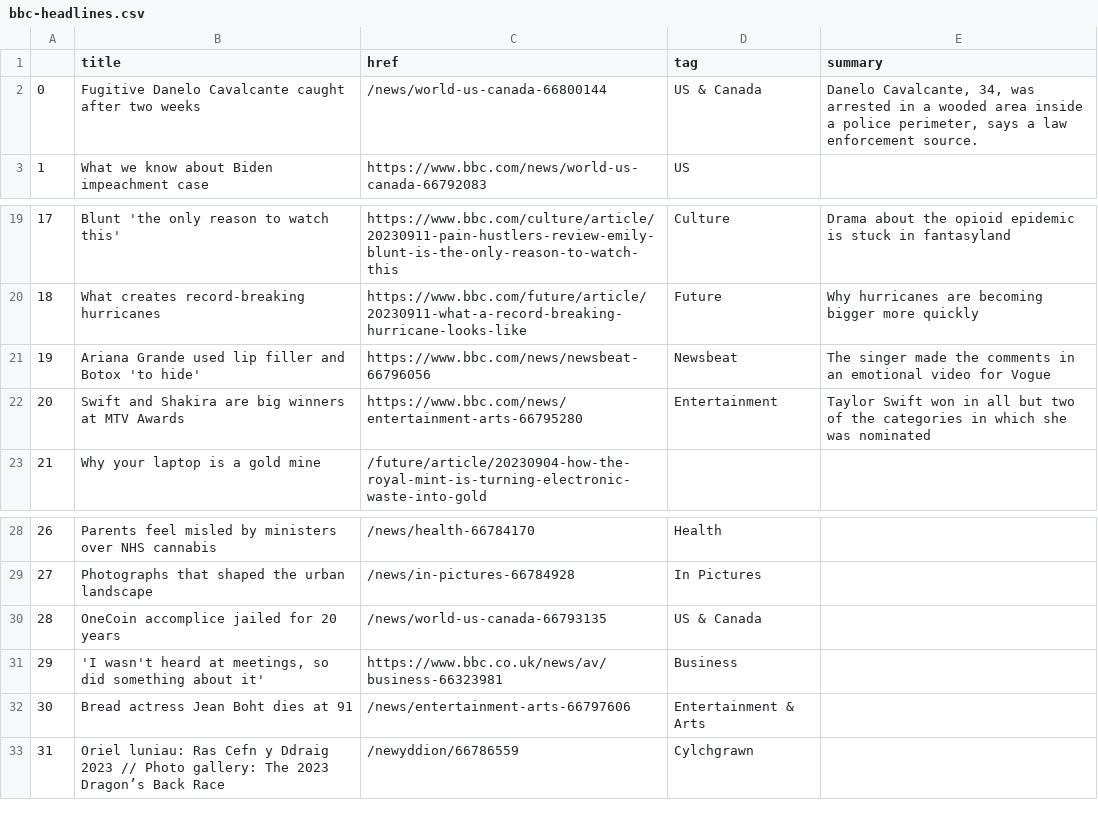
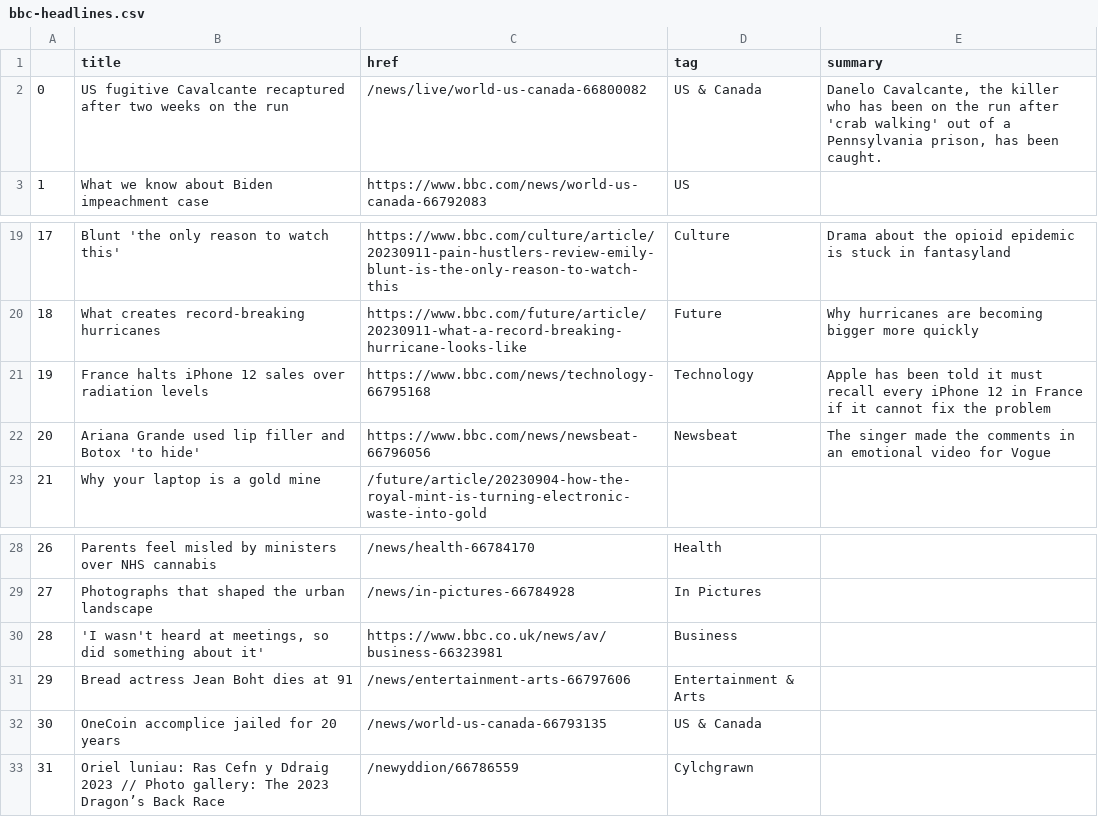
Before and after one commit to anastasiajourno/Automatic-scraper, a CSV file: bbc-headlines.csv, drawn as a sheet; only a part is shown, gaps mark what is left out; removed rows and columns are numbered as before the commit, all else as after; the diff names each change by its address in the sheet, - before the commit and + after, or states it on an @@ line.

```diff
--- a/bbc-headlines.csv
+++ b/bbc-headlines.csv
-B2 (title): Fugitive Danelo Cavalcante caught after two weeks
+B2 (title): US fugitive Cavalcante recaptured after two weeks on the run
-C2 (href): /news/world-us-canada-66800144
+C2 (href): /news/live/world-us-canada-66800082
-E2 (summary): Danelo Cavalcante, 34, was arrested in a wooded area inside a police perimeter, says a law enforcement source.
+E2 (summary): Danelo Cavalcante, the killer who has been on the run after 'crab walking' out of a Pennsylvania prison, has been caught.
+row 21: 19 | France halts iPhone 12 sales over radiation levels | https://www.bbc.com/news/technology-66795168 | Technology | Apple has been told it must recall every iPhone 12 in France if it cannot fix the problem
@@ column A renumbered between rows 22 and 31 @@
-row 22: 20 | Swift and Shakira are big winners at MTV Awards | https://www.bbc.com/news/entertainment-arts-66795280 | Entertainment | Taylor Swift won in all but two of the categories in which she was nominated
@@ row 30 moved to row 32: 30 @@
```
